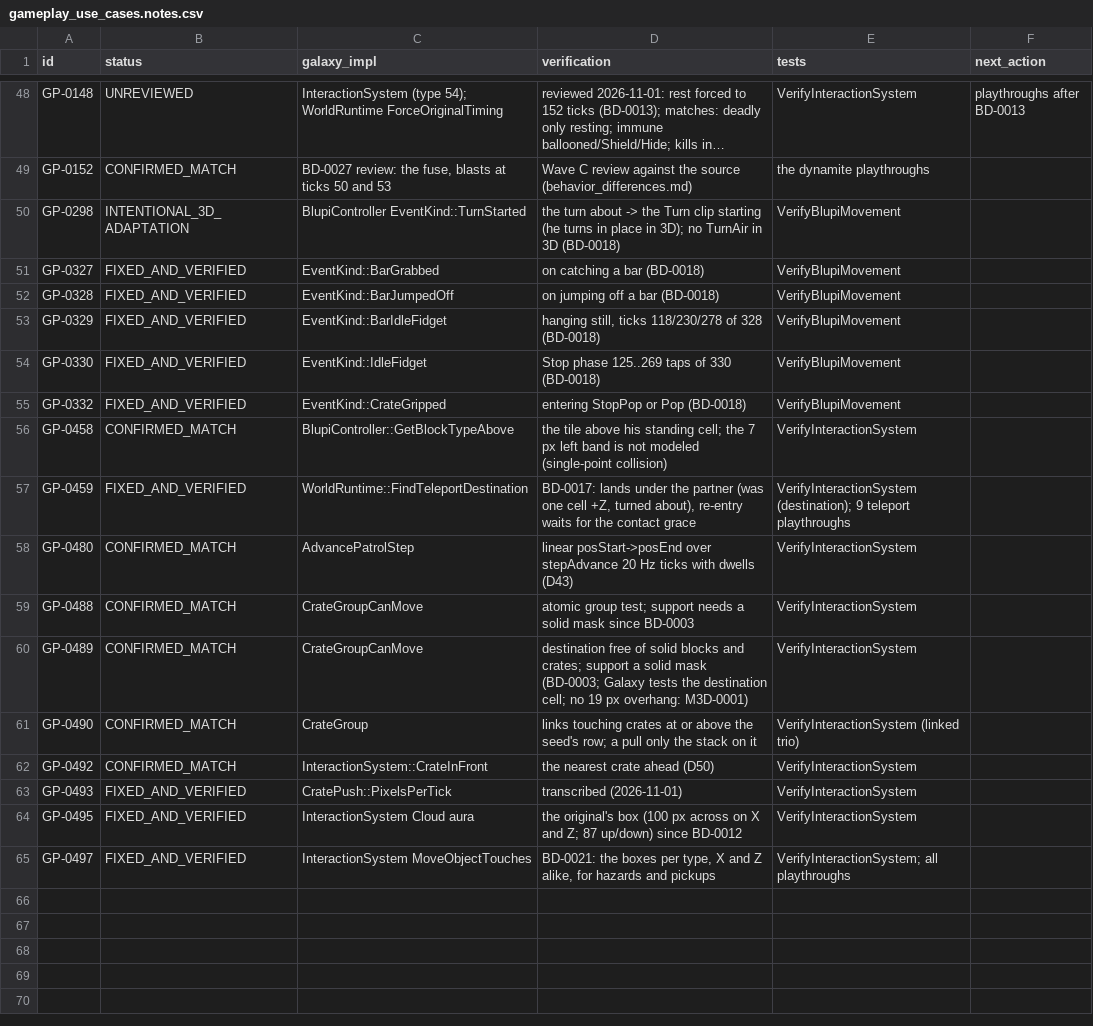
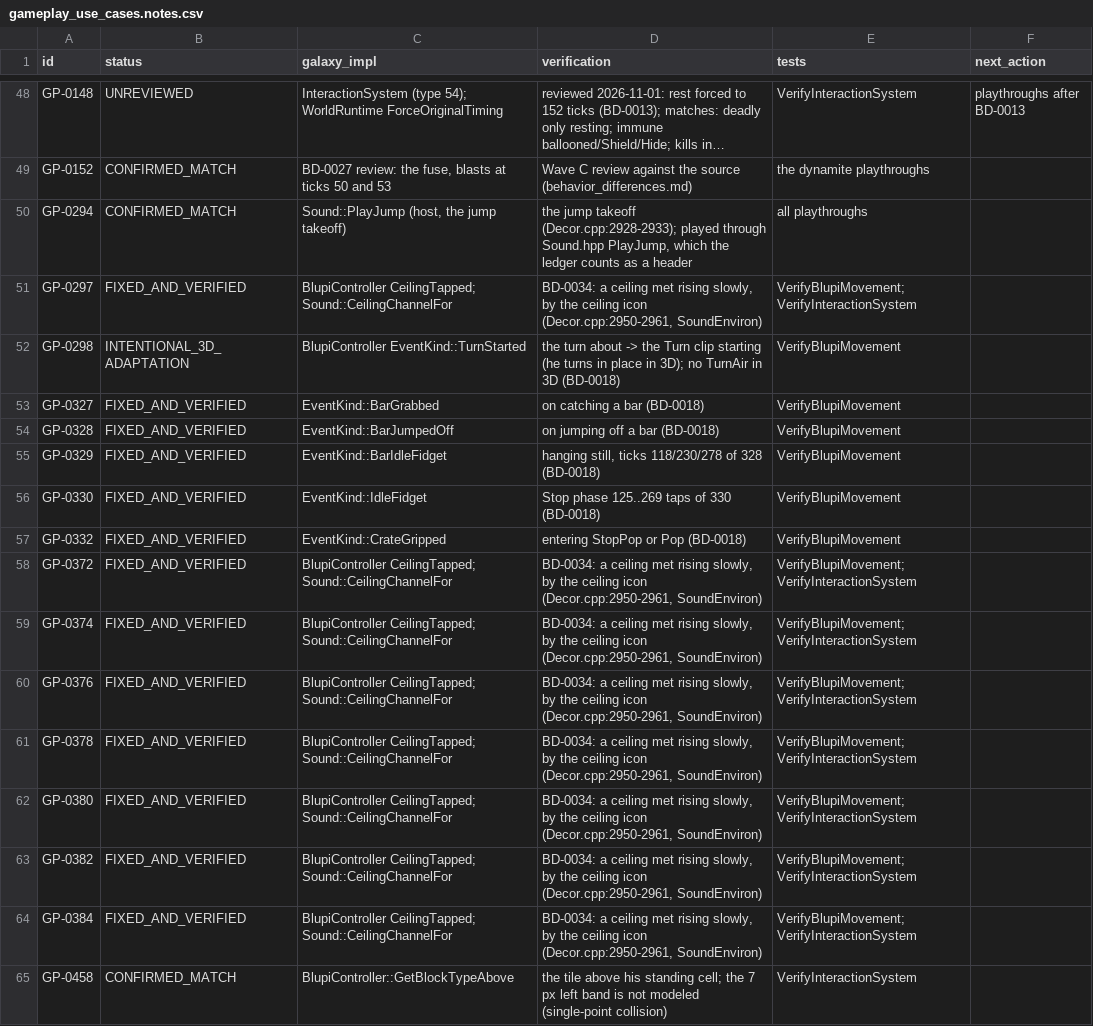
Before and after one commit to openeggbert/galaxy-eggbert, a CSV file: plans/audit/gameplay_use_cases.notes.csv, drawn as a sheet; only a part is shown, gaps mark what is left out; the shorter side is filled out with more unchanged rows; long unchanged cells end in …; the diff names each change by its address in the sheet, - before the commit and + after, or states it on an @@ line.

```diff
--- a/plans/audit/gameplay_use_cases.notes.csv
+++ b/plans/audit/gameplay_use_cases.notes.csv
+row 50: GP-0294 | CONFIRMED_MATCH | Sound::PlayJump (host, the jump takeoff) | the jump takeoff (Decor.cpp:2928-2933); played through Sound.hpp PlayJump, which the ledger counts as a header | all playthroughs
+row 51: GP-0297 | FIXED_AND_VERIFIED | BlupiController CeilingTapped; Sound::CeilingChannelFor | BD-0034: a ceiling met rising slowly, by the ceiling icon (Decor.cpp:2950-2961, SoundEnviron) | VerifyBlupiMovement; VerifyInteractionSystem
+row 58: GP-0372 | FIXED_AND_VERIFIED | BlupiController CeilingTapped; Sound::CeilingChannelFor | BD-0034: a ceiling met rising slowly, by the ceiling icon (Decor.cpp:2950-2961, SoundEnviron) | VerifyBlupiMovement; VerifyInteractionSystem
+row 59: GP-0374 | FIXED_AND_VERIFIED | BlupiController CeilingTapped; Sound::CeilingChannelFor | BD-0034: a ceiling met rising slowly, by the ceiling icon (Decor.cpp:2950-2961, SoundEnviron) | VerifyBlupiMovement; VerifyInteractionSystem
+row 60: GP-0376 | FIXED_AND_VERIFIED | BlupiController CeilingTapped; Sound::CeilingChannelFor | BD-0034: a ceiling met rising slowly, by the ceiling icon (Decor.cpp:2950-2961, SoundEnviron) | VerifyBlupiMovement; VerifyInteractionSystem
+row 61: GP-0378 | FIXED_AND_VERIFIED | BlupiController CeilingTapped; Sound::CeilingChannelFor | BD-0034: a ceiling met rising slowly, by the ceiling icon (Decor.cpp:2950-2961, SoundEnviron) | VerifyBlupiMovement; VerifyInteractionSystem
+row 62: GP-0380 | FIXED_AND_VERIFIED | BlupiController CeilingTapped; Sound::CeilingChannelFor | BD-0034: a ceiling met rising slowly, by the ceiling icon (Decor.cpp:2950-2961, SoundEnviron) | VerifyBlupiMovement; VerifyInteractionSystem
+row 63: GP-0382 | FIXED_AND_VERIFIED | BlupiController CeilingTapped; Sound::CeilingChannelFor | BD-0034: a ceiling met rising slowly, by the ceiling icon (Decor.cpp:2950-2961, SoundEnviron) | VerifyBlupiMovement; VerifyInteractionSystem
+row 64: GP-0384 | FIXED_AND_VERIFIED | BlupiController CeilingTapped; Sound::CeilingChannelFor | BD-0034: a ceiling met rising slowly, by the ceiling icon (Decor.cpp:2950-2961, SoundEnviron) | VerifyBlupiMovement; VerifyInteractionSystem
```
Also changed, not shown: plans/audit/gameplay_use_cases.csv, 8 other files.
